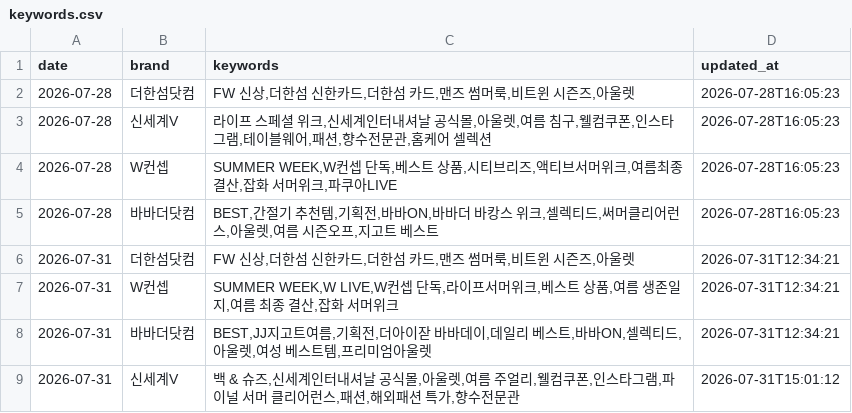
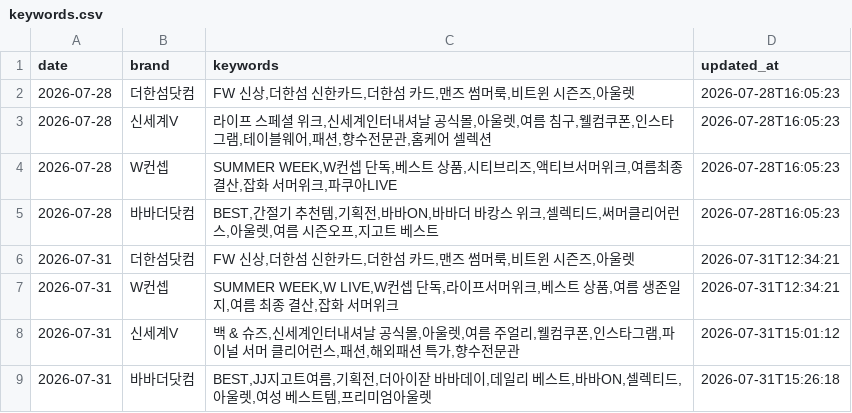
Before and after one commit to performanceteam12-sketch/babathe-trend-dashboard, a CSV file: data/competitor_monitor/keywords.csv, drawn as a sheet; removed rows and columns are numbered as before the commit, all else as after; the diff names each change by its address in the sheet, - before the commit and + after, or states it on an @@ line.

```diff
--- a/data/competitor_monitor/keywords.csv
+++ b/data/competitor_monitor/keywords.csv
-row 8: 2026-07-31 | 바바더닷컴 | BEST,JJ지고트여름,기획전,더아이잗 바바데이,데일리 베스트,바바ON,셀렉티드,아울렛,여성 베스트템,프리미엄아울렛 | 2026-07-31T12:34:21
+row 9: 2026-07-31 | 바바더닷컴 | BEST,JJ지고트여름,기획전,더아이잗 바바데이,데일리 베스트,바바ON,셀렉티드,아울렛,여성 베스트템,프리미엄아울렛 | 2026-07-31T15:26:18
```
Also changed, not shown: data/competitor_monitor/competitor_monitor.csv, 4 other files.
